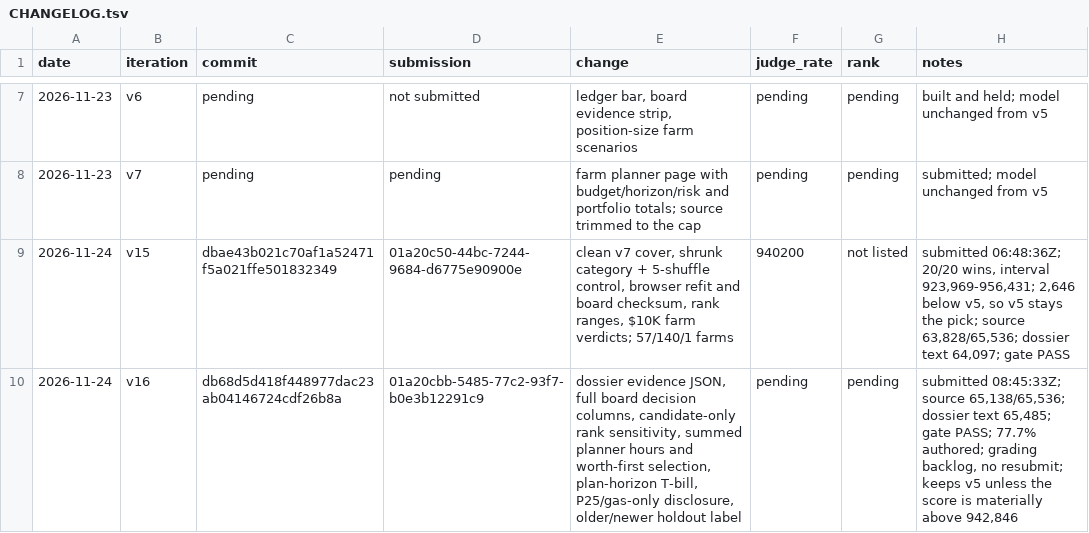
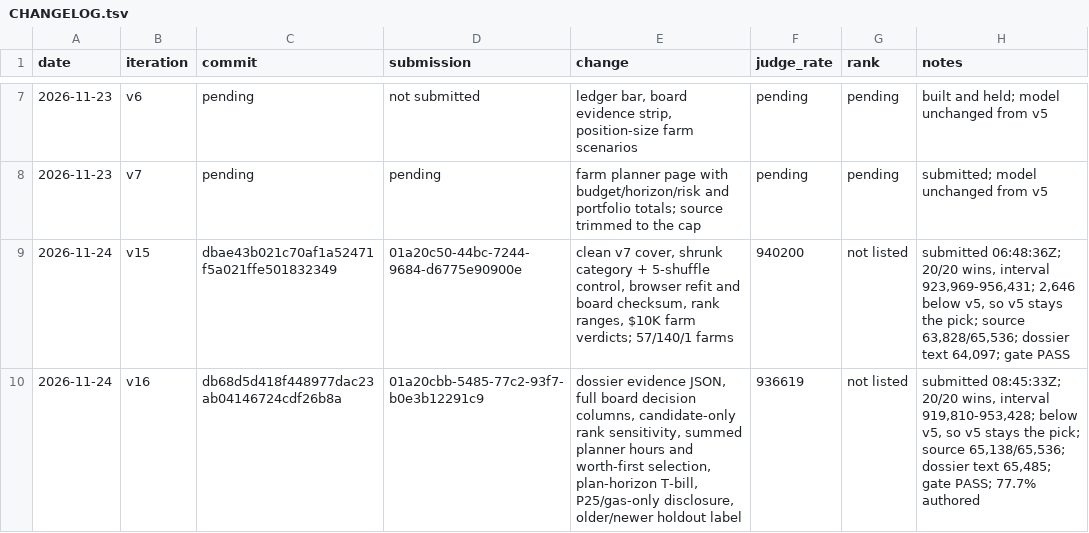
Before and after one commit to trolloks/trolloks-token-radar, a TSV file: CHANGELOG.tsv, drawn as a sheet; only a part is shown, gaps mark what is left out.

Commit message:
Record the v16 development score

```diff
--- a/CHANGELOG.tsv
+++ b/CHANGELOG.tsv
@@ -9,2 +9,2 @@ date	iteration	commit	submission	change	judge_rate	rank	notes
 2026-11-24	v15	dbae43b021c70af1a52471f5a021ffe501832349	01a20c50-44bc-7244-9684-d6775e90900e	clean v7 cover, shrunk category + 5-shuffle control, browser refit and board checksum, rank ranges, $10K farm verdicts; 57/140/1 farms	940200	not listed	submitted 06:48:36Z; 20/20 wins, interval 923,969-956,431; 2,646 below v5, so v5 stays the pick; source 63,828/65,536; dossier text 64,097; gate PASS
-2026-11-24	v16	db68d5d418f448977dac23ab04146724cdf26b8a	01a20cbb-5485-77c2-93f7-b0e3b12291c9	dossier evidence JSON, full board decision columns, candidate-only rank sensitivity, summed planner hours and worth-first selection, plan-horizon T-bill, P25/gas-only disclosure, older/newer holdout label	pending	pending	submitted 08:45:33Z; source 65,138/65,536; dossier text 65,485; gate PASS; 77.7% authored; grading backlog, no resubmit; keeps v5 unless the score is materially above 942,846
+2026-11-24	v16	db68d5d418f448977dac23ab04146724cdf26b8a	01a20cbb-5485-77c2-93f7-b0e3b12291c9	dossier evidence JSON, full board decision columns, candidate-only rank sensitivity, summed planner hours and worth-first selection, plan-horizon T-bill, P25/gas-only disclosure, older/newer holdout label	936619	not listed	submitted 08:45:33Z; 20/20 wins, interval 919,810-953,428; below v5, so v5 stays the pick; source 65,138/65,536; dossier text 65,485; gate PASS; 77.7% authored
```
Also changed, not shown: 1 other file.
